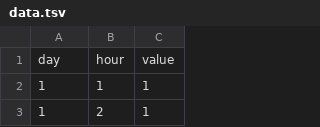
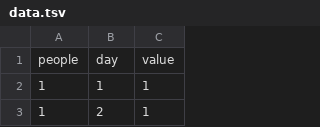
Before and after one commit to caperrault/dayHourHeatmapExample, a TSV file: data.tsv, drawn as a sheet; only a part is shown; removed rows and columns are numbered as before the commit, all else as after; the diff names each change by its address in the sheet, - before the commit and + after, or states it on an @@ line.

```diff
--- a/data.tsv
+++ b/data.tsv
-row 1: day | hour | value
+row 1: people | day | value
```
Also changed, not shown: 7 other files.
